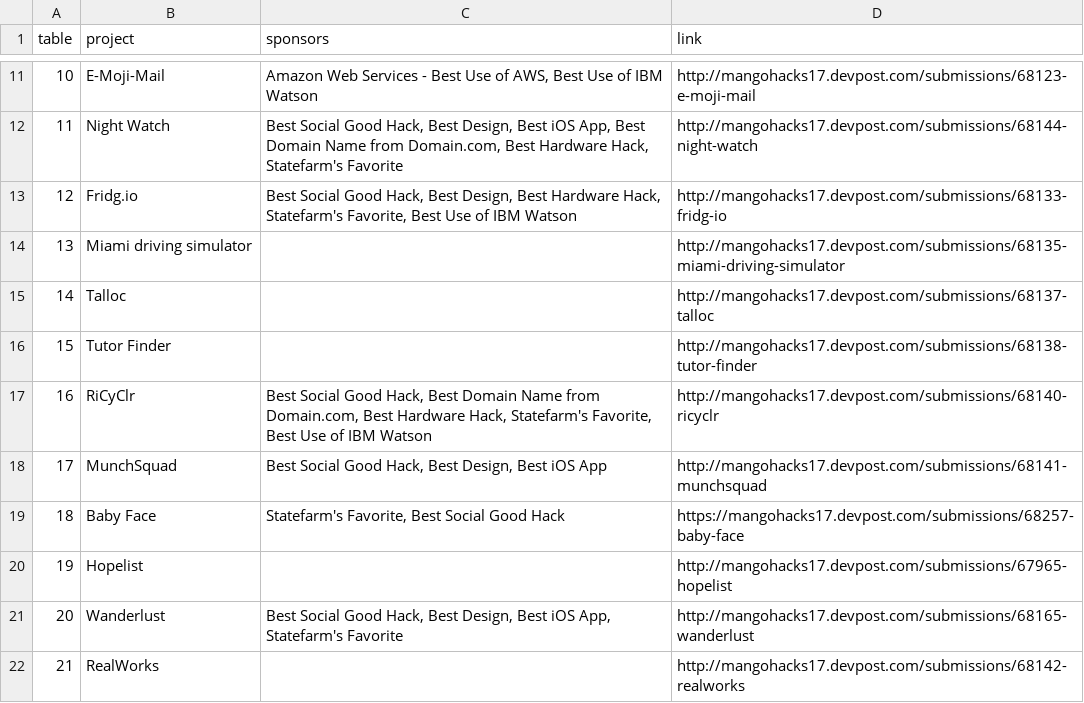
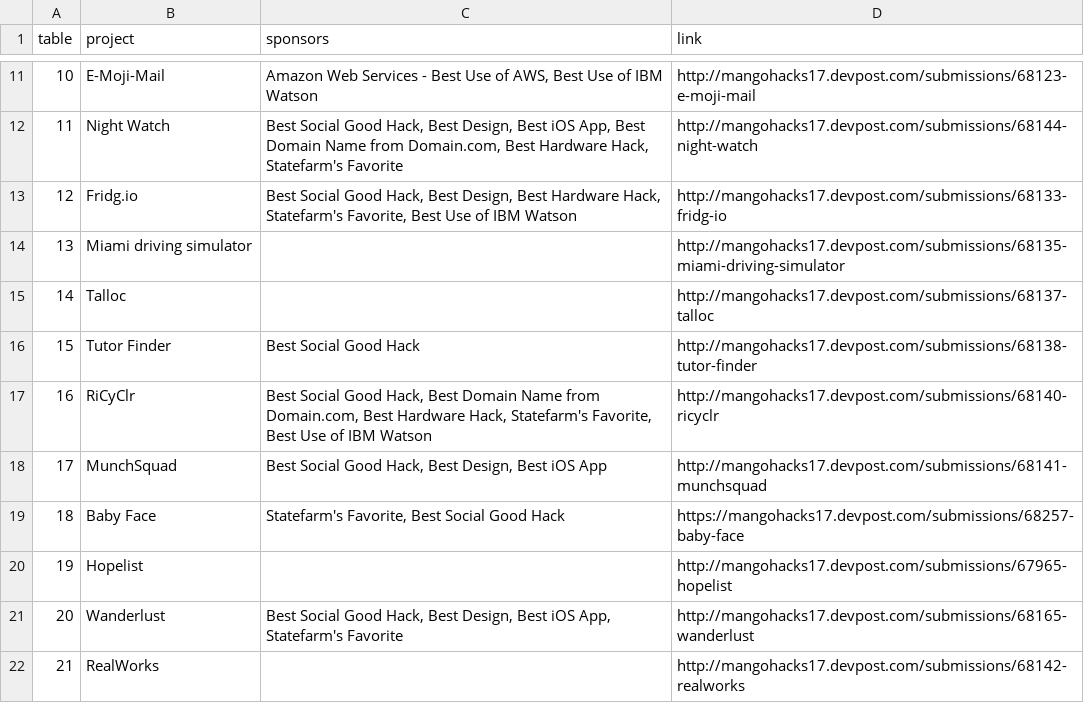
Before and after one commit to MangoHacks/expo19, a CSV file: data/data.csv, drawn as a sheet; only a part is shown, gaps mark what is left out.

Commit message:
Added prize to tutor finder.

```diff
--- a/data/data.csv
+++ b/data/data.csv
@@ -15,3 +15,3 @@ table,project,sponsors,link
 14,Talloc,,http://mangohacks17.devpost.com/submissions/68137-talloc
-15,Tutor Finder,,http://mangohacks17.devpost.com/submissions/68138-tutor-finder
+15,Tutor Finder,Best Social Good Hack,http://mangohacks17.devpost.com/submissions/68138-tutor-finder
 16,RiCyClr,"Best Social Good Hack, Best Domain Name from Domain.com, Best Hardware Hack, Statefarm's Favorite, Best Use of IBM Watson",http://mangohacks17.devpost.com/submissions/68140-ricyclr
```
